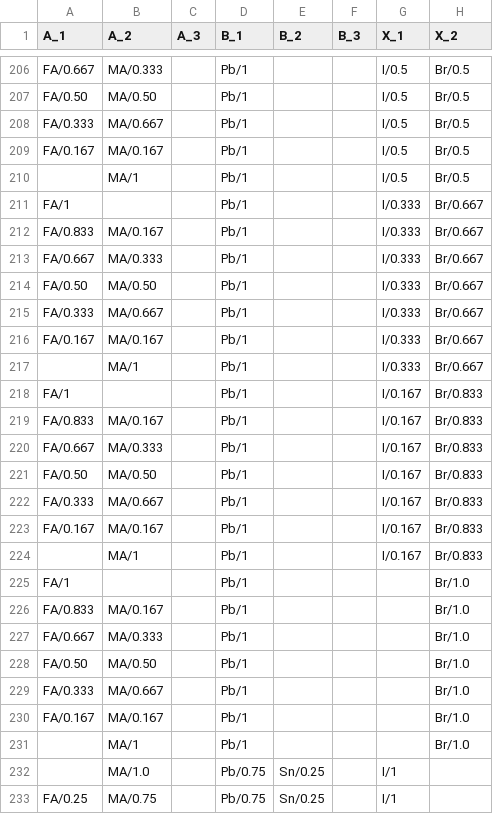
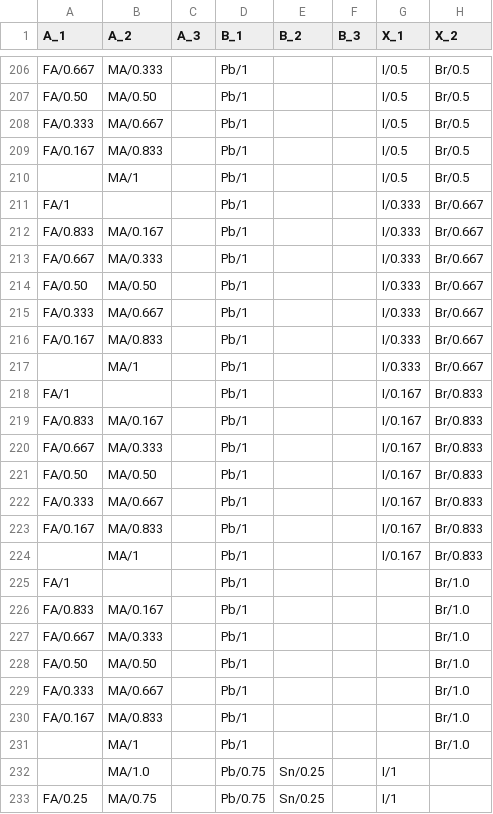
Before and after one commit to sdf94/DDDP-1, a CSV file: yq_dataframe.csv (was Yongquan_dataframe.csv), drawn as a sheet; only a part is shown, gaps mark what is left out; the diff covers the shown part only; the diff names each change by its address in the sheet, - before the commit and + after, or states it on an @@ line.

```diff
--- a/Yongquan_dataframe.csv
+++ b/yq_dataframe.csv
-B209 (A_2): MA/0.167
+B209 (A_2): MA/0.833
-B216 (A_2): MA/0.167
+B216 (A_2): MA/0.833
-B223 (A_2): MA/0.167
+B223 (A_2): MA/0.833
-B230 (A_2): MA/0.167
+B230 (A_2): MA/0.833
```
Also changed, not shown: 8 edited cells elsewhere in this file.
